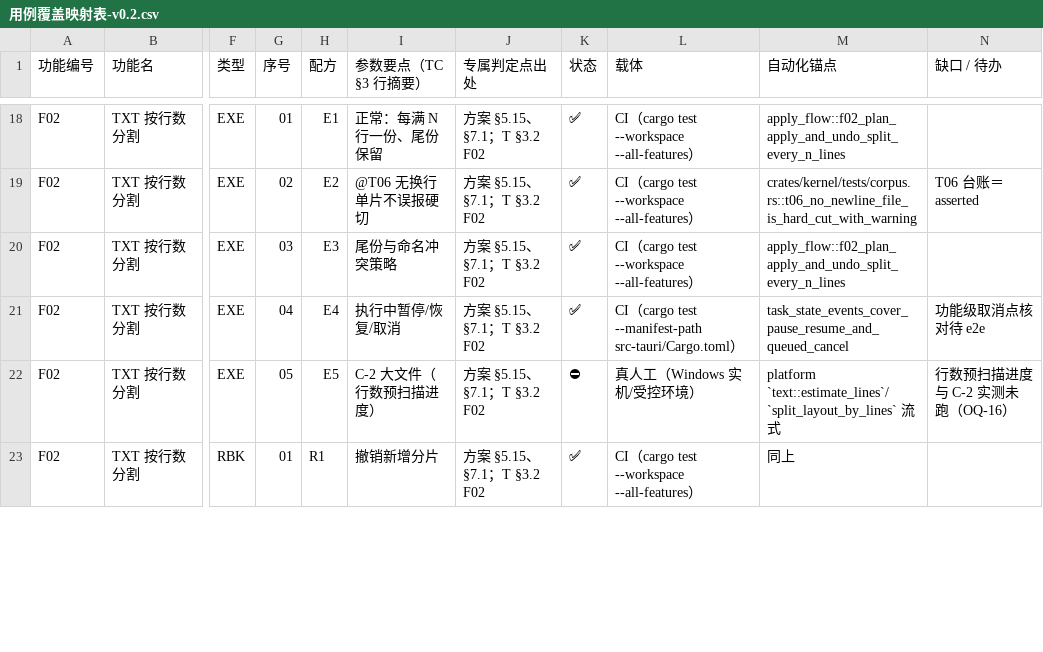
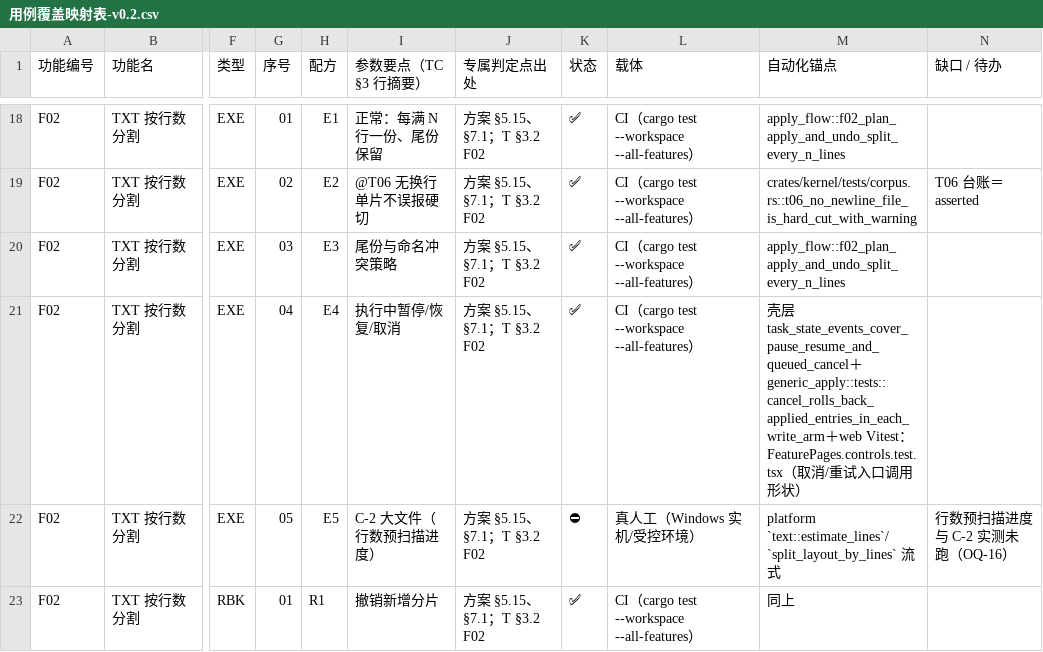
Before and after one commit to superge-cn/batchdesk, a CSV file: docs/testing/用例覆盖映射表-v0.2.csv, drawn as a sheet; only a part is shown, gaps mark what is left out; the diff covers the shown part only; the diff names each change by its address in the sheet, - before the commit and + after, or states it on an @@ line.

Commit message:
feat(web,kernel): 挂载功能视图并起 Vitest 骨架；取消/部分失败补到执行臂级（ADR-0045）
真缺陷：App.tsx import 了 FeaturePages 却没有任何使用点，主区只在 activeView==="c09"
时渲染——ADR-0040…0044 交付的 23 个功能视图点击后是空白，而台账已记为"已接入"。
tsc/vite build/cargo 测试三者都看不见这件事（未使用导入不报错、构建成功不代表可达）。
修复后 bundle 263.55→289.06 kB，FeaturePages 文案首次进入产物。

- web：按 activeView 三元渲染挂载；功能视图补「取消」(cancelTask) 与
  「重试失败项」(retryTask，仅 apply 任务且 partial-failed/failed)
- web：Vitest＋jsdom 骨架（vitest.config/setup），App.navigation.test 逐个断言
  23 视图可达、FeaturePages.controls.test 断言 plan/apply/cancel/retry/undo 调用
  形状与 06 码位呈现；CI web job 增 pnpm test
- kernel：cancel_rolls_back_applied_entries_in_each_write_arm（copy/move/
  edit-content/split/csv-extract/create-dir 六臂）+
  a_failing_entry_marks_partial_and_undo_reverts_only_applied_entries
  （TestFs 写失败注入：失败条目不落半成品、只有成功条目进 Journal、undo 只回滚已应用）
- 映射表：EXE-04/RBK-02 同步 19 行，4 行由 ✅ 降 ◐（原「队列层测过即 ✅」同时挂缺口，
  自相矛盾）；新增缺口类别 F（五臂取消待补）；复算脚本扩到 generic_apply 锚点实名
- AGENTS.md：修正失效命令 cargo test -p kernel → -p batchdesk-kernel

验证：根 workspace 560 项、壳层 17 项、pnpm test 6 项、pnpm build、双 workspace
fmt/clippy -D warnings、check_docs 全绿；新增 devDeps 经 pnpm licenses list 核对
为 MIT/Apache/BSD/ISC。

```diff
--- a/docs/testing/用例覆盖映射表-v0.2.csv
+++ b/docs/testing/用例覆盖映射表-v0.2.csv
-L21 (载体): …cargo test --manifest-path src-tauri/Cargo.toml）
+L21 (载体): …cargo test --workspace --all-features）
-M21 (自动化锚点): task_state_events_cover_pause_resume_and_queued_cancel
+M21 (自动化锚点): 壳层 task_state_events_cover_pause_resume_and_queued_cancel＋generic_apply::tests::cancel_rolls_back_applied_entries_in_each_write_arm＋web Vitest：FeaturePages.controls.test.tsx（取消/重试入口调用形状）
-N21 (缺口 / 待办): 功能级取消点核对待 e2e
+N21 (缺口 / 待办): (empty)
```
Also changed, not shown: 50 edited cells elsewhere in this file, 19 other files.
